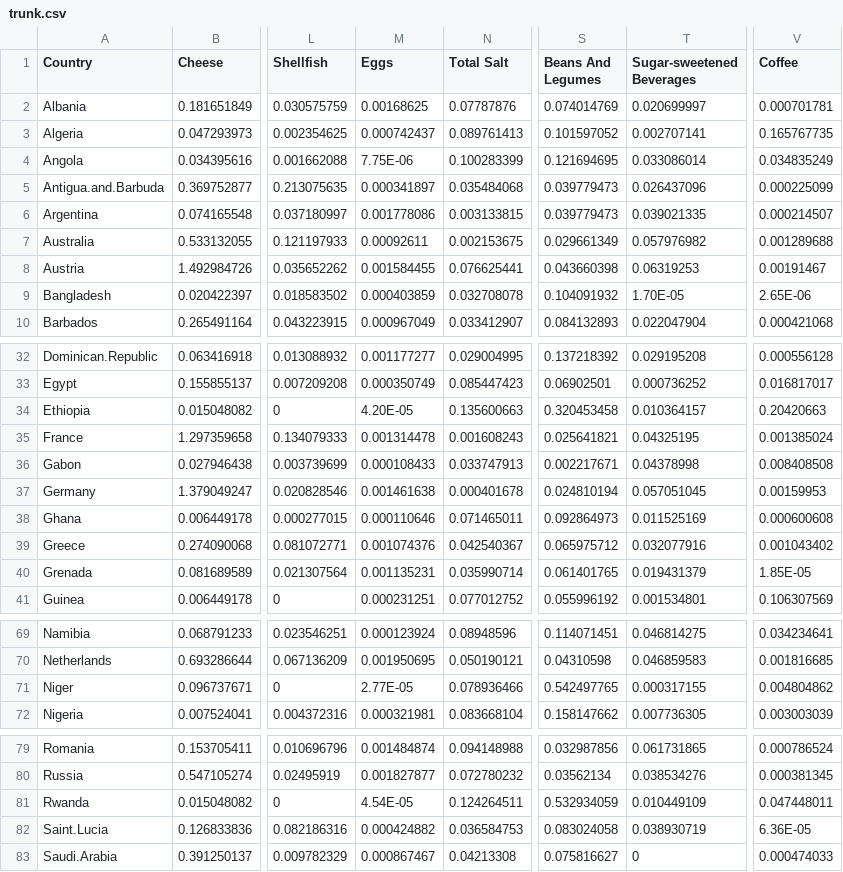
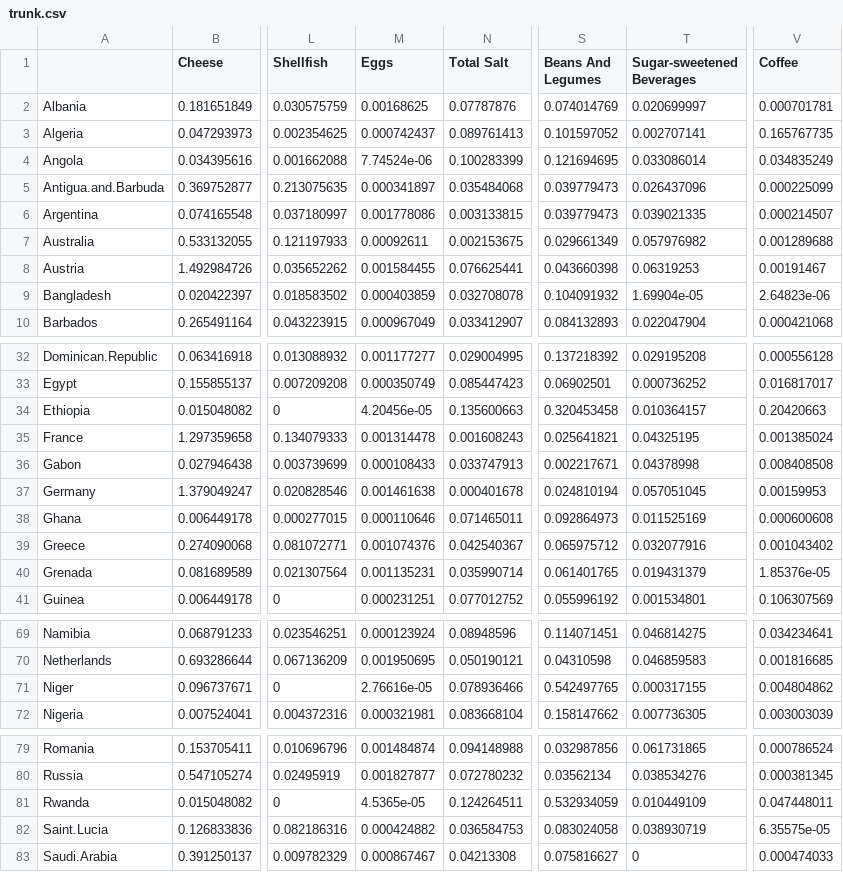
Before and after one commit to Kveggjeter/VIS3000, a CSV file: data/processed/trunk.csv, drawn as a sheet; only a part is shown, gaps mark what is left out; the diff covers the shown part only; the diff names each change by its address in the sheet, - before the commit and + after, or states it on an @@ line.

```diff
--- a/data/processed/trunk.csv
+++ b/data/processed/trunk.csv
-A1: Country
+A1: (empty)
-M4 (Eggs): 7.75E-06
+M4 (Eggs): 7.74524e-06
-T9 (Sugar-sweetened Beverages): 1.70E-05
+T9 (Sugar-sweetened Beverages): 1.69904e-05
-V9 (Coffee): 2.65E-06
+V9 (Coffee): 2.64823e-06
-M34 (Eggs): 4.20E-05
+M34 (Eggs): 4.20456e-05
-V40 (Coffee): 1.85E-05
+V40 (Coffee): 1.85376e-05
-M71 (Eggs): 2.77E-05
+M71 (Eggs): 2.76616e-05
-M81 (Eggs): 4.54E-05
+M81 (Eggs): 4.5365e-05
-V82 (Coffee): 6.36E-05
+V82 (Coffee): 6.35575e-05
```
Also changed, not shown: 16 edited cells elsewhere in this file, data/processed/Cleaned_Food_Security_Data_2018.csv, data/processed/africaMp.csv, 27 other files.
